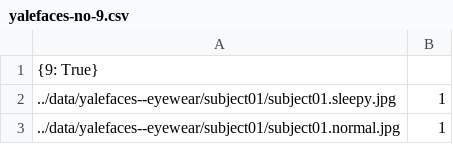
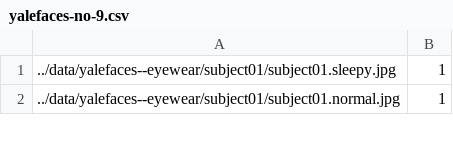
Before and after one commit to egaebel/lgtm, a CSV file: facial-recognition/openCV/lgtm-recognition/yalefaces-no-9.csv, drawn as a sheet; only a part is shown.

Commit message:
fixed csv files that had erroneous print statements

```diff
--- a/facial-recognition/openCV/lgtm-recognition/yalefaces-no-9.csv
+++ b/facial-recognition/openCV/lgtm-recognition/yalefaces-no-9.csv
@@ -1,2 +1 @@
-{9: True}
 ../data/yalefaces--eyewear/subject01/subject01.sleepy.jpg;1
```
